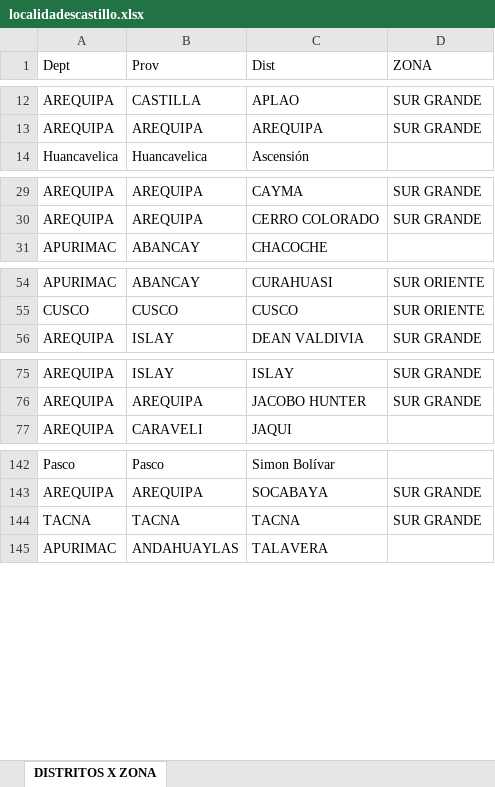
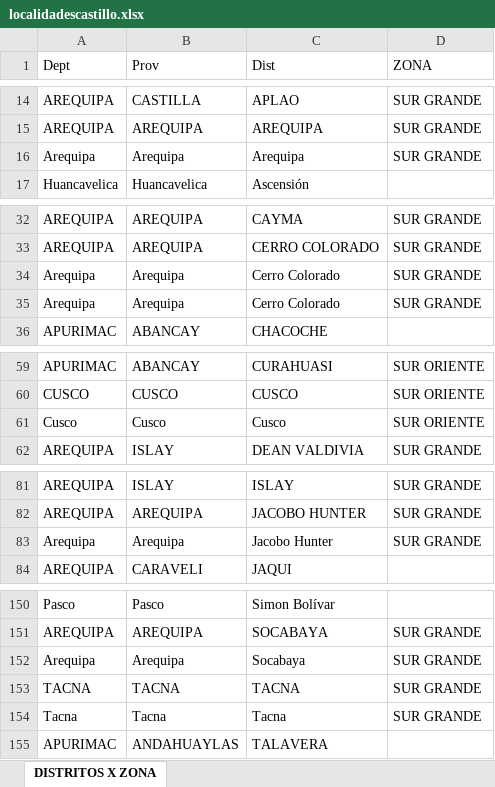
Before and after one commit to chopper210397/rselenium, an Excel workbook: localidadescastillo.xlsx, sheet DISTRITOS X ZONA, drawn as a sheet; only a part is shown, gaps mark what is left out; values as stored, in another font and other column widths than the file's, no borders; the diff covers the shown part only; the diff names each change by its address in the sheet, - before the commit and + after, or states it on an @@ line.

```diff
--- a/localidadescastillo.xlsx (sheet DISTRITOS X ZONA)
+++ b/localidadescastillo.xlsx (sheet DISTRITOS X ZONA)
+row 16: Arequipa | Arequipa | Arequipa | SUR GRANDE
+row 34: Arequipa | Arequipa | Cerro Colorado | SUR GRANDE
+row 35: Arequipa | Arequipa | Cerro Colorado | SUR GRANDE
+row 61: Cusco | Cusco | Cusco | SUR ORIENTE
+row 83: Arequipa | Arequipa | Jacobo Hunter | SUR GRANDE
+row 152: Arequipa | Arequipa | Socabaya | SUR GRANDE
+row 154: Tacna | Tacna | Tacna | SUR GRANDE
```
Also changed, not shown: 25 added rows elsewhere in this sheet, castillo.xlsx, difarlib.xlsx, 5 other files.
